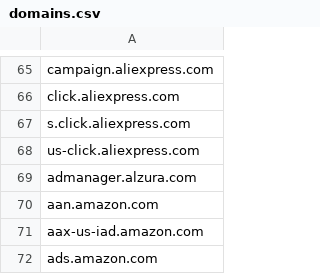
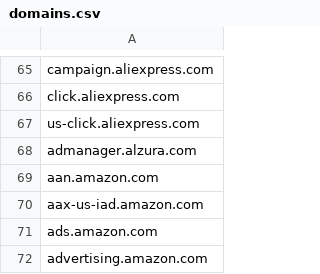
Before and after one commit to mypdns/matrix, a CSV file: source/adware/domains.csv, drawn as a sheet; only a part is shown, gaps mark what is left out; the shorter side is filled out with more unchanged rows; the diff names each change by its address in the sheet, - before the commit and + after, or states it on an @@ line.

Commit message:
aliexpress.com
Fix https://github.com/mypdns/matrix/issues/26376

### Known Issues

- https://kb.mypdns.org/issue/MTX-26376/aliexpress.com MTX-26376
- https://mypdns.youtrack.cloud/issue/MTXB-108913/aliexpress.com MTXB-108913
- https://github.com/mypdns/matrix/issues/26376
- https://github.com/mozilla-mobile/firefox-ios/issues/9544
- https://github.com/easylist/easylist/issues/15972
- https://github.com/easylist/easylist/issues/17955
- https://github.com/easylist/easylist/pull/21020
- https://kb.mypdns.org/issue/MTX-126939/reflectingproject.com MTX-126939
- https://mypdns.youtrack.cloud/issue/MTXB-209460/reflectingproject.com MTXB-209460
- https://github.com/mypdns/matrix/issues/126939
- https://kb.mypdns.org/issue/MTX-126938/eatcells.com MTX-126938
- https://mypdns.youtrack.cloud/issue/MTXB-209459/eatcells.com MTXB-209459
- https://github.com/mypdns/matrix/issues/126938
- https://kb.mypdns.org/issue/MTX-126937/cbro.win MTX-126937
- https://mypdns.youtrack.cloud/issue/MTXB-209458/cbro.win MTXB-209458
- https://github.com/mypdns/matrix/issues/126937

```diff
--- a/source/adware/domains.csv
+++ b/source/adware/domains.csv
-row 67: s.click.aliexpress.com
```
Also changed, not shown: source/adware/wildcard.csv, source/redirector/wildcard.csv, 2 other files.
